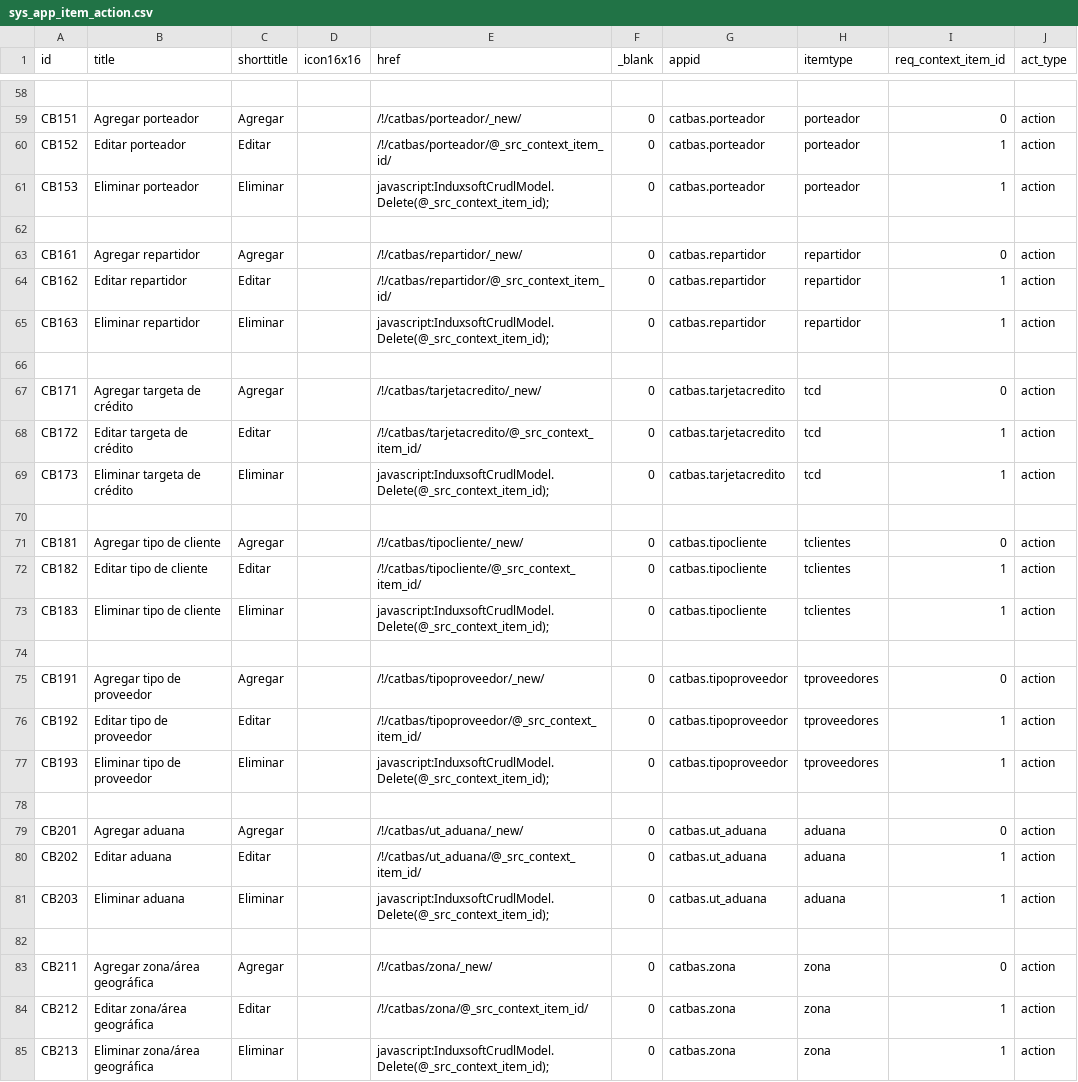
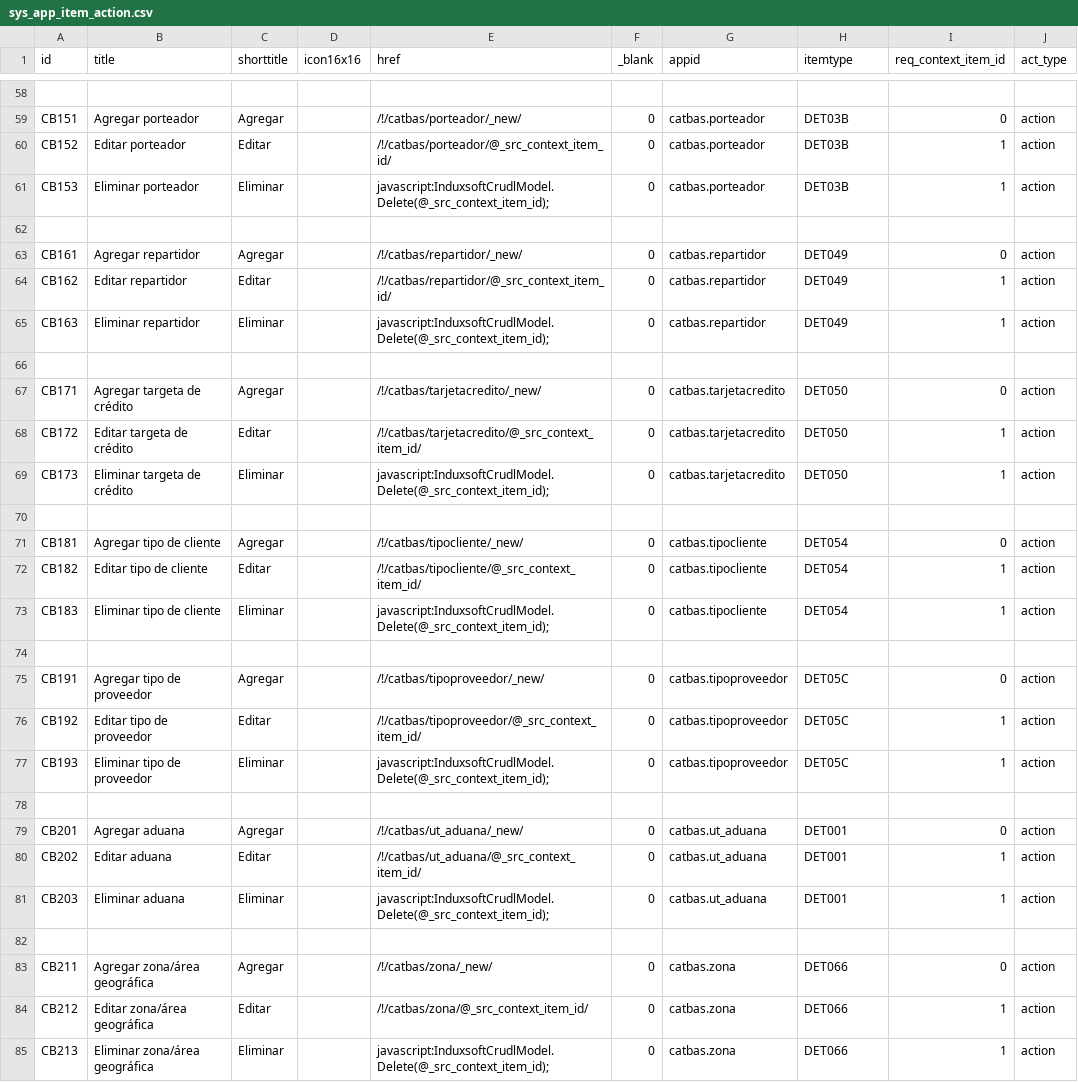
Before and after one commit to Induxsoft/catbas, a CSV file: src/catbas/_install/app_info/sys_app_item_action.csv, drawn as a sheet; only a part is shown, gaps mark what is left out; the diff covers the shown part only; the diff names each change by its address in the sheet, - before the commit and + after, or states it on an @@ line.

```diff
--- a/src/catbas/_install/app_info/sys_app_item_action.csv
+++ b/src/catbas/_install/app_info/sys_app_item_action.csv
-H59:H61 (itemtype): porteador
+H59:H61 (itemtype): DET03B
-H63:H65 (itemtype): repartidor
+H63:H65 (itemtype): DET049
-H67:H69 (itemtype): tcd
+H67:H69 (itemtype): DET050
-H71:H73 (itemtype): tclientes
+H71:H73 (itemtype): DET054
-H75:H77 (itemtype): tproveedores
+H75:H77 (itemtype): DET05C
-H79:H81 (itemtype): aduana
+H79:H81 (itemtype): DET001
-H83:H85 (itemtype): zona
+H83:H85 (itemtype): DET066
```
Also changed, not shown: 42 edited cells elsewhere in this file, src/catbas/_install/app_info/sys_app_item_type.csv, 1 other file.
